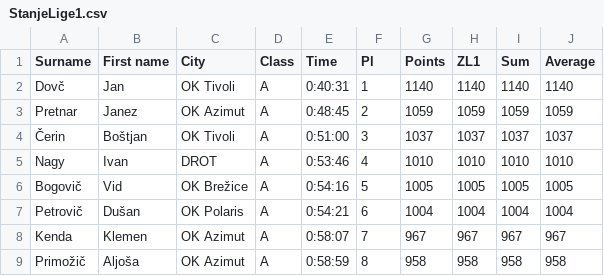
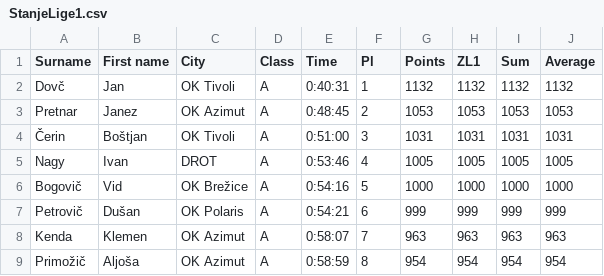
Before and after one commit to andrejborstnik/ZL, a CSV file: Stanja_racunana/StanjeLige1.csv, drawn as a sheet; only a part is shown; the diff covers the shown part only.

```diff
--- a/Stanja_racunana/StanjeLige1.csv
+++ b/Stanja_racunana/StanjeLige1.csv
@@ -1,9 +1,9 @@
 Surname;First name;City;Class;Time;Pl;Points;ZL1;Sum;Average
-Dovč;Jan;OK Tivoli;A;0:40:31;1;1140;1140;1140;1140
-Pretnar;Janez;OK Azimut;A;0:48:45;2;1059;1059;1059;1059
-Čerin;Boštjan;OK Tivoli;A;0:51:00;3;1037;1037;1037;1037
-Nagy;Ivan;DROT;A;0:53:46;4;1010;1010;1010;1010
-Bogovič;Vid;OK Brežice;A;0:54:16;5;1005;1005;1005;1005
-Petrovič;Dušan;OK Polaris;A;0:54:21;6;1004;1004;1004;1004
-Kenda;Klemen;OK Azimut;A;0:58:07;7;967;967;967;967
-Primožič;Aljoša;OK Azimut;A;0:58:59;8;958;958;958;958
+Dovč;Jan;OK Tivoli;A;0:40:31;1;1132;1132;1132;1132
+Pretnar;Janez;OK Azimut;A;0:48:45;2;1053;1053;1053;1053
+Čerin;Boštjan;OK Tivoli;A;0:51:00;3;1031;1031;1031;1031
+Nagy;Ivan;DROT;A;0:53:46;4;1005;1005;1005;1005
+Bogovič;Vid;OK Brežice;A;0:54:16;5;1000;1000;1000;1000
+Petrovič;Dušan;OK Polaris;A;0:54:21;6;999;999;999;999
+Kenda;Klemen;OK Azimut;A;0:58:07;7;963;963;963;963
+Primožič;Aljoša;OK Azimut;A;0:58:59;8;954;954;954;954
```
Also changed, not shown: 108 edited cells elsewhere in this file, ResnaStanja/StanjeLige3.csv, 4 other files.
